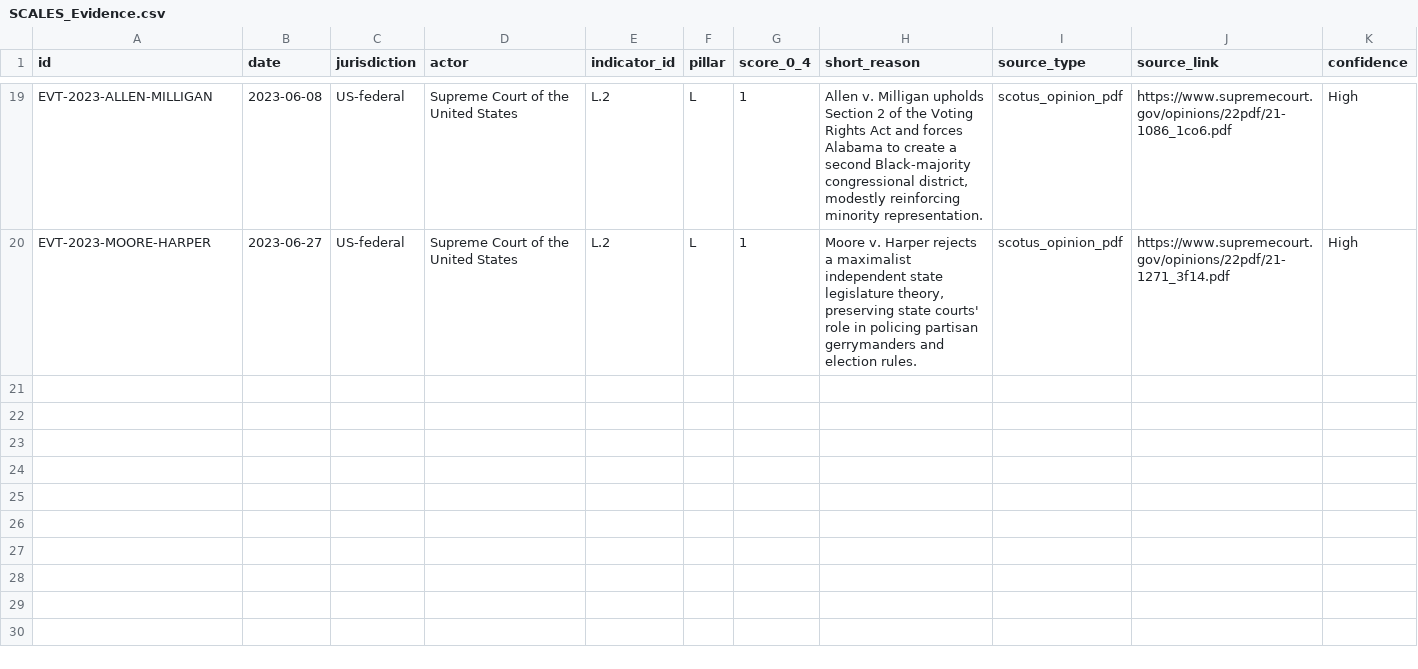
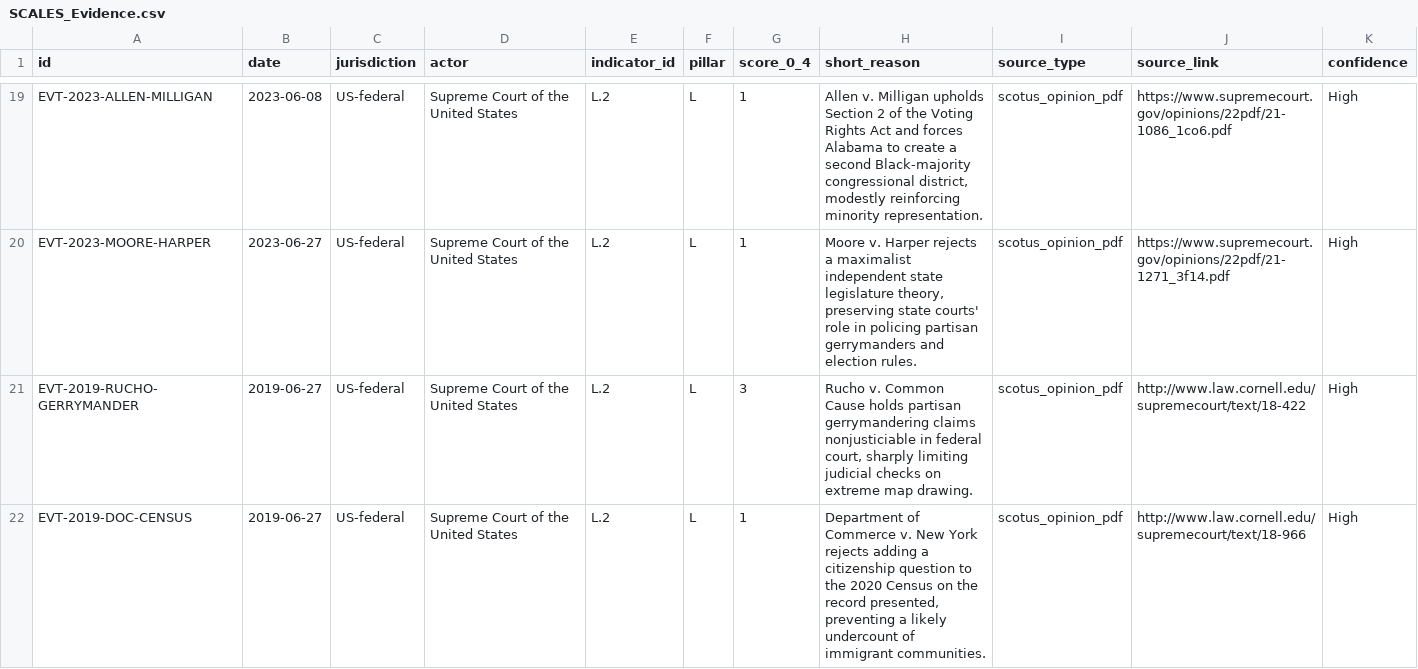
Before and after one commit to calenb2/civic-telemetry, a CSV file: ops/SCALES_Evidence.csv, drawn as a sheet; only a part is shown, gaps mark what is left out; the diff names each change by its address in the sheet, - before the commit and + after, or states it on an @@ line.

```diff
--- a/ops/SCALES_Evidence.csv
+++ b/ops/SCALES_Evidence.csv
+row 21: EVT-2019-RUCHO-GERRYMANDER | 2019-06-27 | US-federal | Supreme Court of the United States | L.2 | L | 3 | Rucho v. Common Cause holds partisan gerrymandering claims nonjusticiable in federal court, sharply limiting judicial checks on extreme map drawing. | scotus_opinion_pdf | http://www.law.cornell.edu/supremecourt/text/18-422 | High
+row 22: EVT-2019-DOC-CENSUS | 2019-06-27 | US-federal | Supreme Court of the United States | L.2 | L | 1 | Department of Commerce v. New York rejects adding a citizenship question to the 2020 Census on the record presented, preventing a likely undercount of immigrant communities. | scotus_opinion_pdf | http://www.law.cornell.edu/supremecourt/text/18-966 | High
```
Also changed, not shown: ops/SDEI_Evidence.csv, ops/evidence_candidates.csv, 2 other files.
